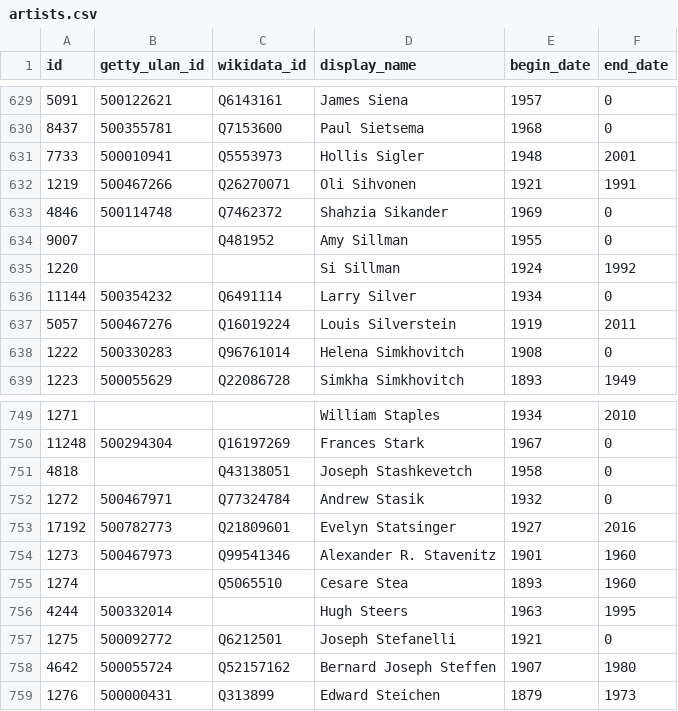
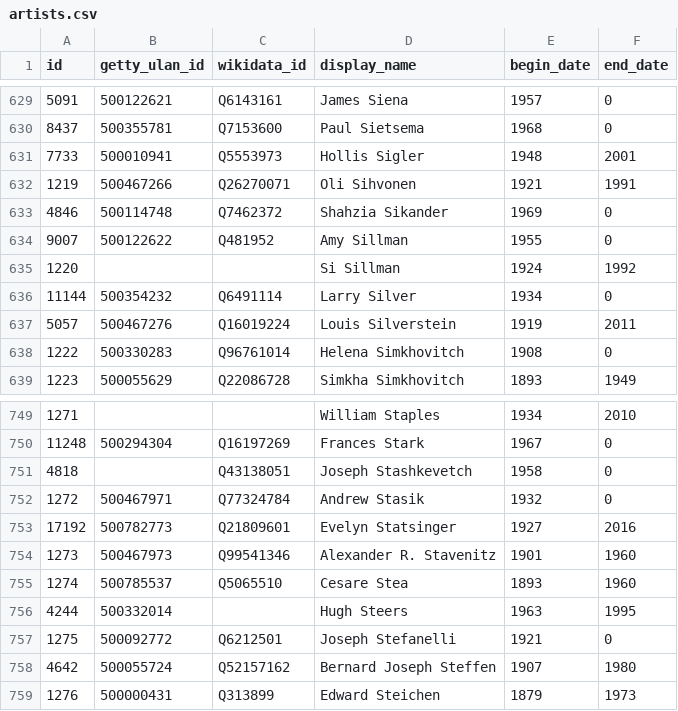
Before and after one commit to whitneymuseum/open-access, a CSV file: artists.csv, drawn as a sheet; only a part is shown, gaps mark what is left out.

```diff
--- a/artists.csv
+++ b/artists.csv
@@ -633,3 +633,3 @@ id,getty_ulan_id,wikidata_id,display_name,begin_date,end_date
 4846,500114748,Q7462372,Shahzia Sikander,1969,0
-9007,,Q481952,Amy Sillman,1955,0
+9007,500122622,Q481952,Amy Sillman,1955,0
 1220,,,Si Sillman,1924,1992
@@ -754,3 +754,3 @@ id,getty_ulan_id,wikidata_id,display_name,begin_date,end_date
 1273,500467973,Q99541346,Alexander R. Stavenitz,1901,1960
-1274,,Q5065510,Cesare Stea,1893,1960
+1274,500785537,Q5065510,Cesare Stea,1893,1960
 4244,500332014,,Hugh Steers,1963,1995
```
Also changed, not shown: 1 other file.
